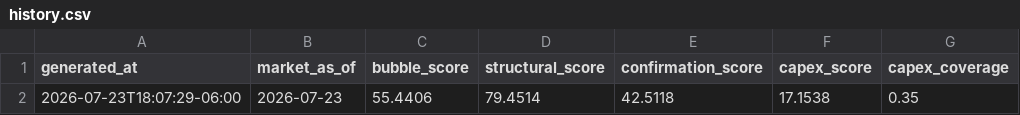
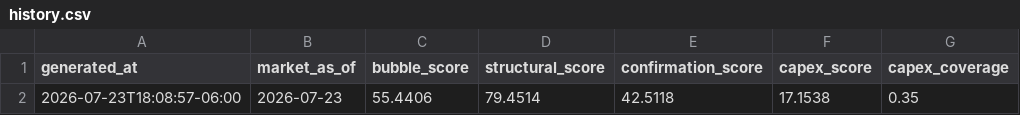
Before and after one commit to Bluxor-ai/radar-de-la-burbuja-ia, a CSV file: data/history.csv, drawn as a sheet; only a part is shown; the diff names each change by its address in the sheet, - before the commit and + after, or states it on an @@ line.

```diff
--- a/data/history.csv
+++ b/data/history.csv
-A2 (generated_at): 2026-07-23T18:07:29-06:00
+A2 (generated_at): 2026-07-23T18:08:57-06:00
```
Also changed, not shown: public/history.csv, 3 other files.
